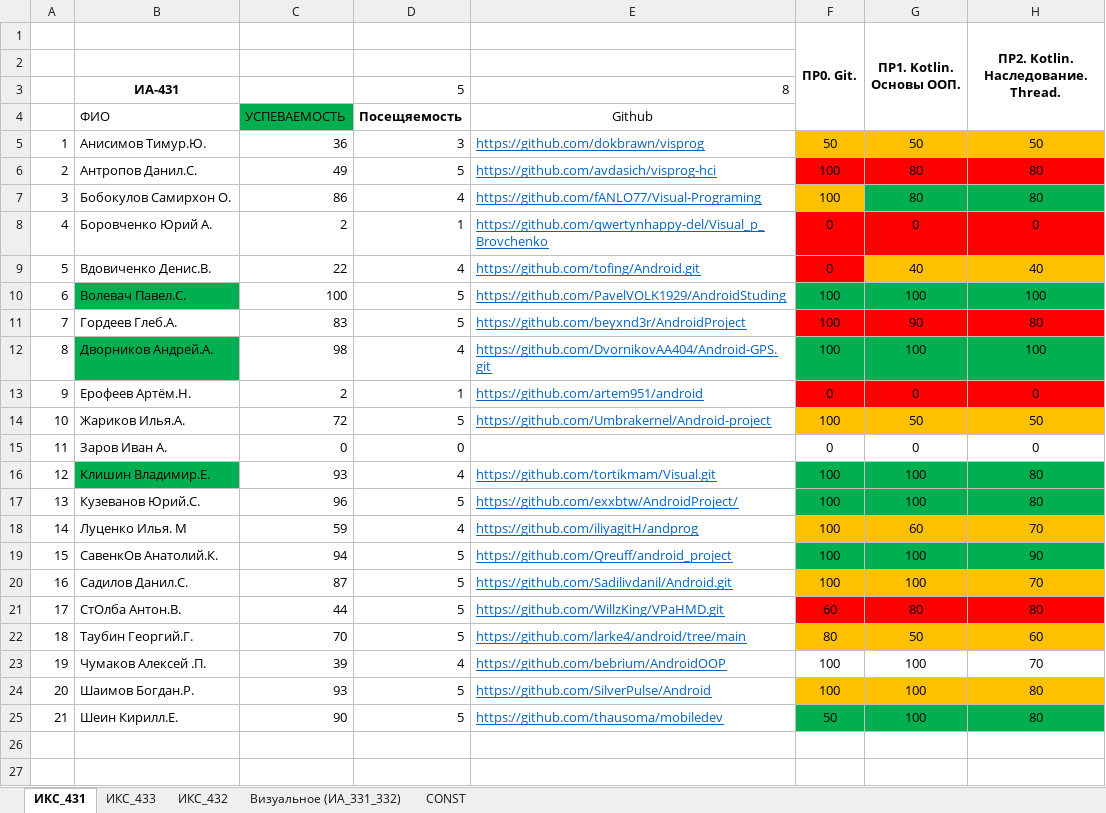
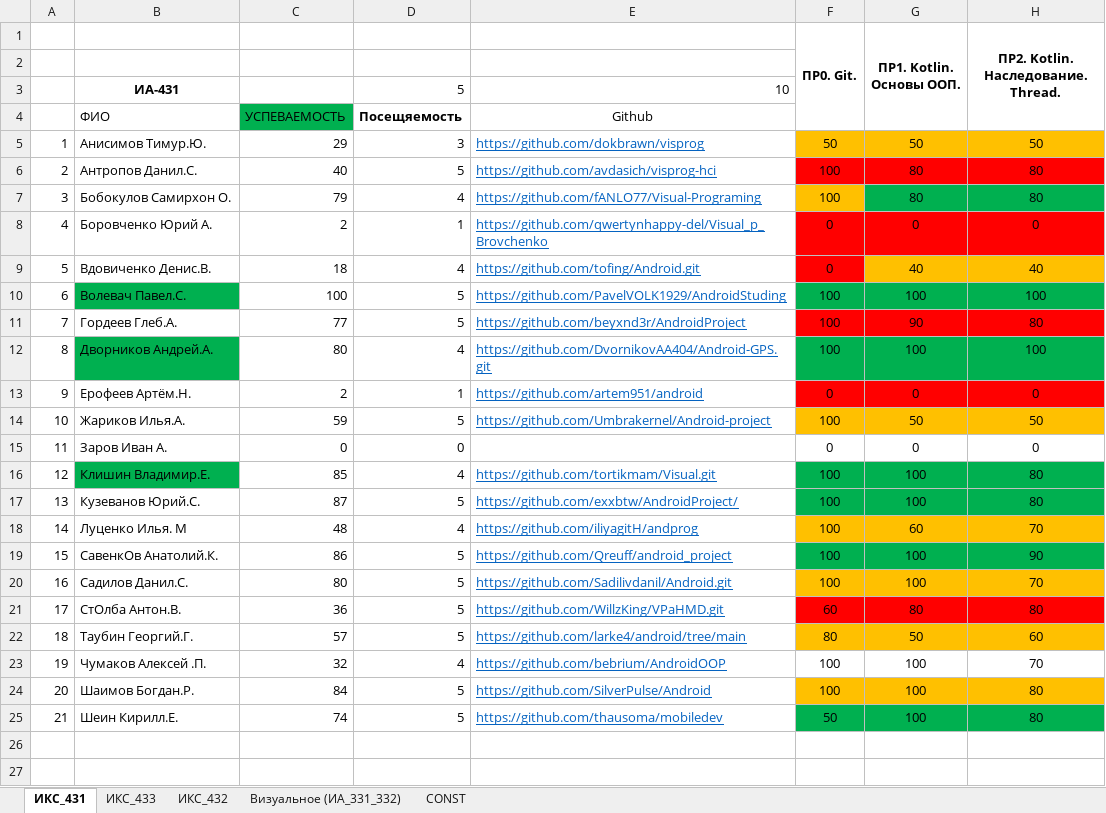
Before and after one commit to TelecomDep/notes, an Excel workbook: students/Студенты.xlsx, sheet ИКС_431, drawn as a sheet; only a part is shown; values as stored, in another font and other column widths than the file's, no borders; the diff names each change by its address in the sheet, - before the commit and + after, or states it on an @@ line.

```diff
--- a/students/Студенты.xlsx (sheet ИКС_431)
+++ b/students/Студенты.xlsx (sheet ИКС_431)
-E3: 8
+E3: 10
-C5: 36
+C5: 29
-C6: 49
+C6: 40
-C7: 86
+C7: 79
-C9: 22
+C9: 18
-C11: 83
+C11: 77
-C12: 98
+C12: 80
-C14: 72
+C14: 59
-C16: 93
+C16: 85
-C17: 96
+C17: 87
-C18: 59
+C18: 48
-C19: 94
+C19: 86
-C20: 87
+C20: 80
-C21: 44
+C21: 36
-C22: 70
+C22: 57
-C23: 39
+C23: 32
-C24: 93
+C24: 84
-C25: 90
+C25: 74
```
Also changed, not shown: sheet ИКС_433, sheet ИКС_432, formulas that keep their value.
